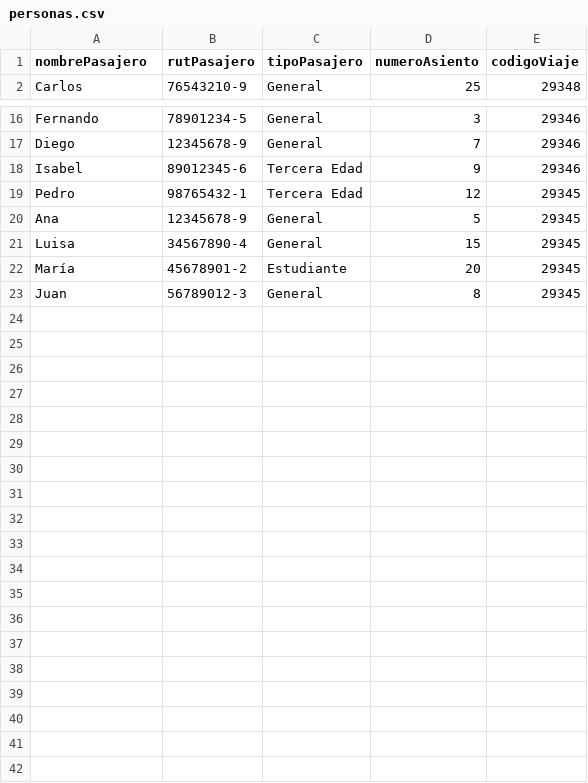
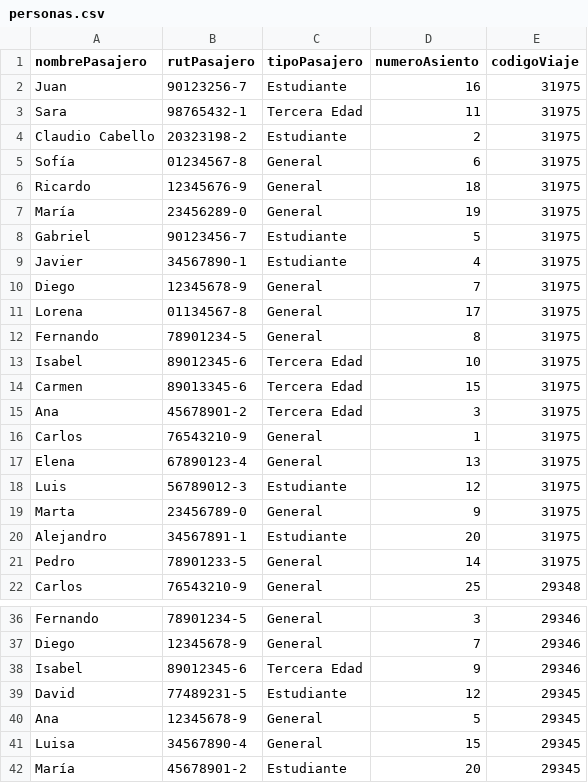
Before and after one commit to Dmarcan/Proyecto_SIA, a CSV file: personas.csv, drawn as a sheet; only a part is shown, gaps mark what is left out; the shorter side is filled out with more unchanged rows.

```diff
--- a/personas.csv
+++ b/personas.csv
@@ -1,2 +1,22 @@
 nombrePasajero,rutPasajero,tipoPasajero,numeroAsiento,codigoViaje
+Juan,90123256-7,Estudiante,16,31975
+Sara,98765432-1,Tercera Edad,11,31975
+Claudio Cabello,20323198-2,Estudiante,2,31975
+Sofía,01234567-8,General,6,31975
+Ricardo,12345676-9,General,18,31975
+María,23456289-0,General,19,31975
+Gabriel,90123456-7,Estudiante,5,31975
+Javier,34567890-1,Estudiante,4,31975
+Diego,12345678-9,General,7,31975
+Lorena,01134567-8,General,17,31975
+Fernando,78901234-5,General,8,31975
+Isabel,89012345-6,Tercera Edad,10,31975
+Carmen,89013345-6,Tercera Edad,15,31975
+Ana,45678901-2,Tercera Edad,3,31975
+Carlos,76543210-9,General,1,31975
+Elena,67890123-4,General,13,31975
+Luis,56789012-3,Estudiante,12,31975
+Marta,23456789-0,General,9,31975
+Alejandro,34567891-1,Estudiante,20,31975
+Pedro,78901233-5,General,14,31975
 Carlos,76543210-9,General,25,29348
@@ -18,3 +38,3 @@ Diego,12345678-9,General,7,29346
 Isabel,89012345-6,Tercera Edad,9,29346
-Pedro,98765432-1,Tercera Edad,12,29345
+David,77489231-5,Estudiante,12,29345
 Ana,12345678-9,General,5,29345
```
Also changed, not shown: buses.csv, 45 other files.
